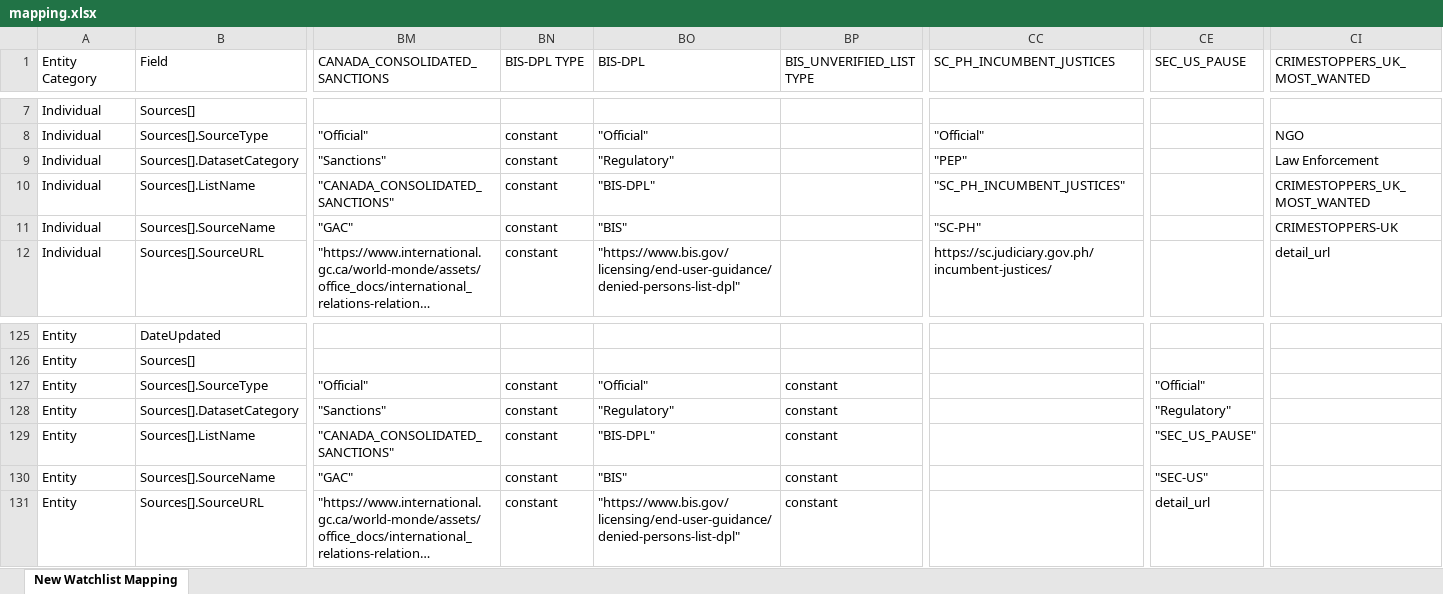
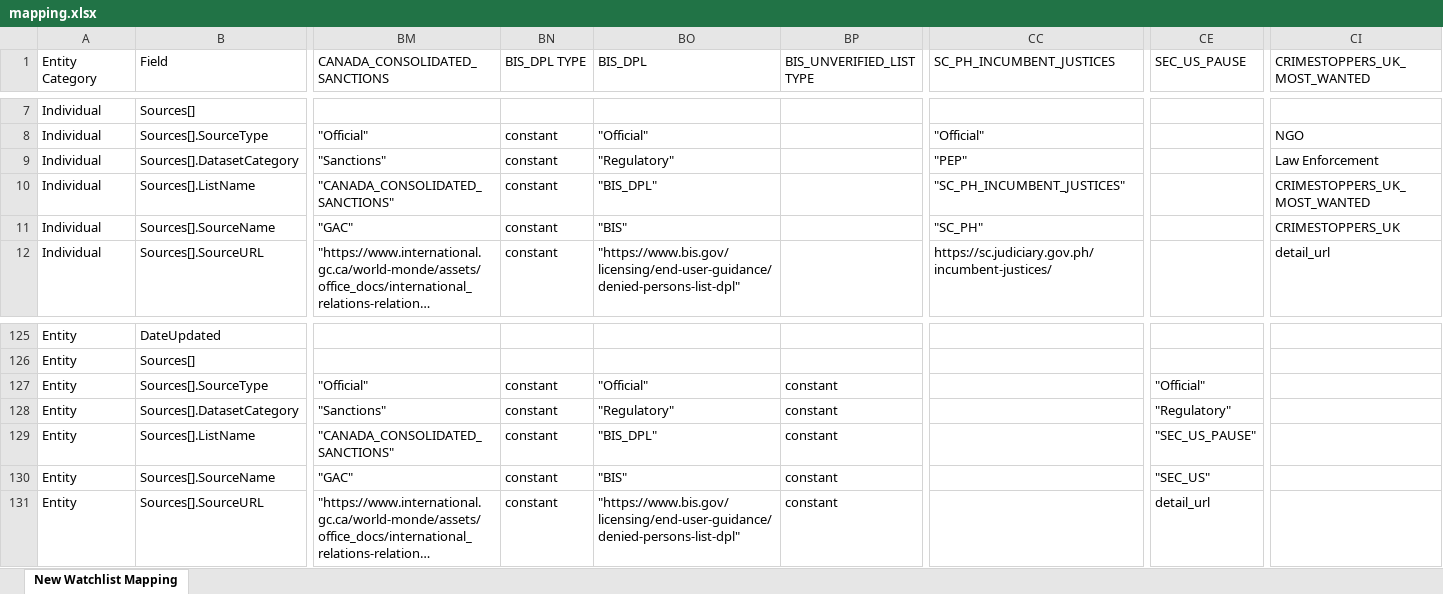
Before and after one commit to VinnoVigilance/python-components, an Excel workbook: data/rules/mapping.xlsx, sheet New Watchlist Mapping, drawn as a sheet; only a part is shown, gaps mark what is left out; long unchanged cells end in …; values as stored, in another font and other column widths than the file's, no cell formats; the diff names each change by its address in the sheet, - before the commit and + after, or states it on an @@ line.

Commit message:
fix(watchlist): align registered source names and mappings

```diff
--- a/data/rules/mapping.xlsx (sheet New Watchlist Mapping)
+++ b/data/rules/mapping.xlsx (sheet New Watchlist Mapping)
-BN1: BIS-DPL TYPE
+BN1: BIS_DPL TYPE
-BO1: BIS-DPL
+BO1: BIS_DPL
-BO10 (BIS_DPL): "BIS-DPL"
+BO10 (BIS_DPL): "BIS_DPL"
-CC11 (SC_PH_INCUMBENT_JUSTICES): "SC-PH"
+CC11 (SC_PH_INCUMBENT_JUSTICES): "SC_PH"
-CI11 (CRIMESTOPPERS_UK_MOST_WANTED): CRIMESTOPPERS-UK
+CI11 (CRIMESTOPPERS_UK_MOST_WANTED): CRIMESTOPPERS_UK
-BO129 (BIS_DPL): "BIS-DPL"
+BO129 (BIS_DPL): "BIS_DPL"
-CE130 (SEC_US_PAUSE): "SEC-US"
+CE130 (SEC_US_PAUSE): "SEC_US"
```
Also changed, not shown: cell formats, 6 other files.
